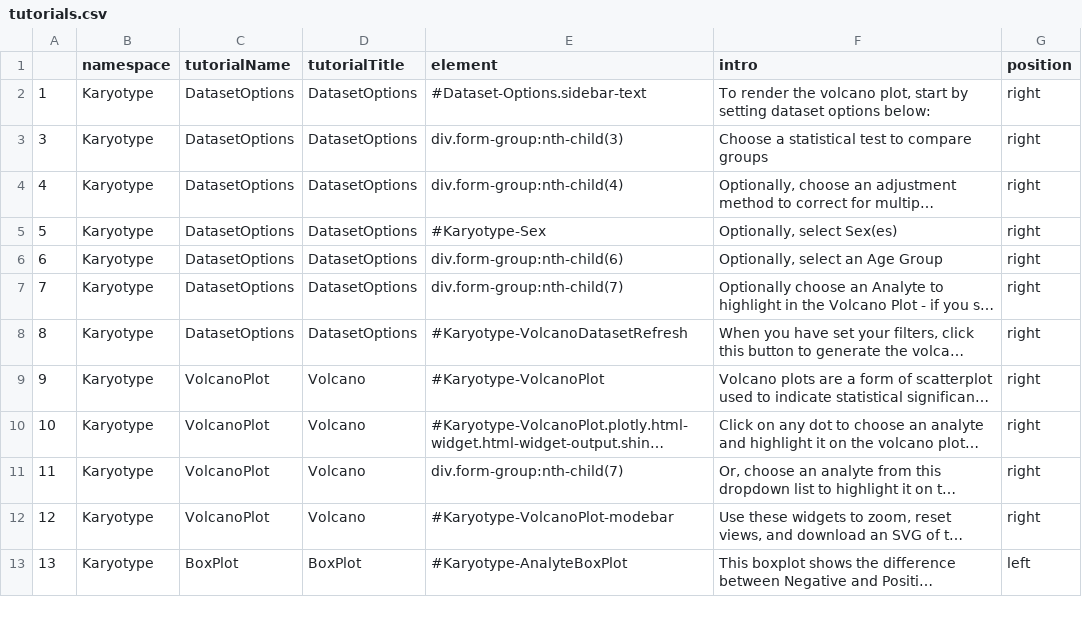
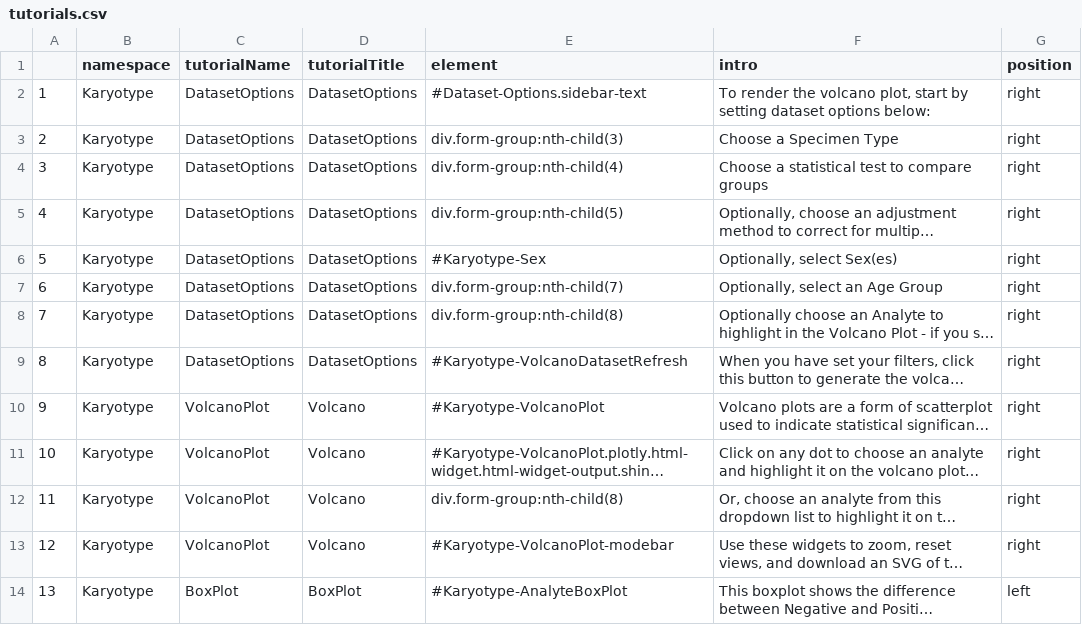
Before and after one commit to cusom/CUSOM.COVIDome.Shiny-Apps, a CSV file: Metabolome/config/tutorials.csv, drawn as a sheet; only a part is shown; long unchanged cells end in …; addresses are those after the commit; the diff names each change by its address in the sheet, - before the commit and + after, or states it on an @@ line.

Commit message:
Adding in Red Blood Cell data - updates to accomodate toggling between platforms

```diff
--- a/Metabolome/config/tutorials.csv
+++ b/Metabolome/config/tutorials.csv
+row 3: 2 | Karyotype | DatasetOptions | DatasetOptions | div.form-group:nth-child(3) | Choose a Specimen Type | right
-E4 (element): div.form-group:nth-child(3)
+E4 (element): div.form-group:nth-child(4)
-E5 (element): div.form-group:nth-child(4)
+E5 (element): div.form-group:nth-child(5)
-E7 (element): div.form-group:nth-child(6)
+E7 (element): div.form-group:nth-child(7)
-E8 (element): div.form-group:nth-child(7)
+E8 (element): div.form-group:nth-child(8)
-E12 (element): div.form-group:nth-child(7)
+E12 (element): div.form-group:nth-child(8)
```
Also changed, not shown: 3 other files.
